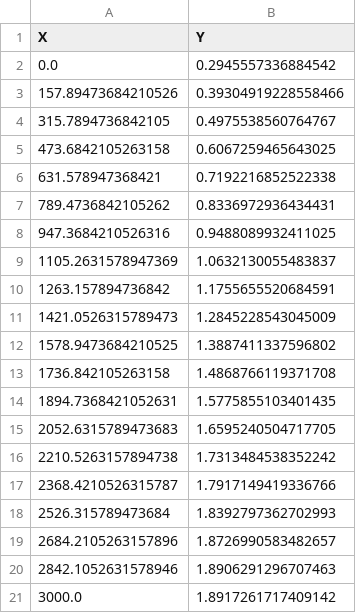
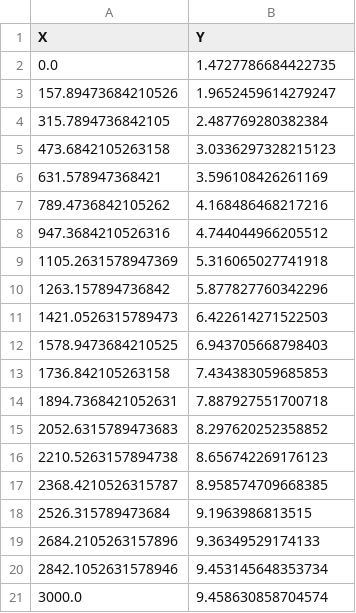
Before and after one commit to salva24/CARTopiaX_scripts_proving_model_replication, a CSV file: new_model_paper_replication2026/no_treatment_with_cup_28000_48h_clean.csv, drawn as a sheet.

Commit message:
fixed data for 28000 cells Y-axis scale

```diff
--- a/new_model_paper_replication2026/no_treatment_with_cup_28000_48h_clean.csv
+++ b/new_model_paper_replication2026/no_treatment_with_cup_28000_48h_clean.csv
@@ -1,21 +1,21 @@
 X,Y
-0.0,0.2945557336884542
-157.89473684210526,0.39304919228558466
-315.7894736842105,0.4975538560764767
-473.6842105263158,0.6067259465643025
-631.578947368421,0.7192216852522338
-789.4736842105262,0.8336972936434431
-947.3684210526316,0.9488089932411025
-1105.2631578947369,1.0632130055483837
-1263.157894736842,1.1755655520684591
-1421.0526315789473,1.2845228543045009
-1578.9473684210525,1.3887411337596802
-1736.842105263158,1.4868766119371708
-1894.7368421052631,1.5775855103401435
-2052.6315789473683,1.6595240504717705
-2210.5263157894738,1.7313484538352242
-2368.4210526315787,1.7917149419336766
-2526.315789473684,1.8392797362702993
-2684.2105263157896,1.8726990583482657
-2842.1052631578946,1.8906291296707463
-3000.0,1.8917261717409142
+0.0,1.4727786684422735
+157.89473684210526,1.9652459614279247
+315.7894736842105,2.487769280382384
+473.6842105263158,3.0336297328215123
+631.578947368421,3.596108426261169
+789.4736842105262,4.168486468217216
+947.3684210526316,4.744044966205512
+1105.2631578947369,5.316065027741918
+1263.157894736842,5.877827760342296
+1421.0526315789473,6.422614271522503
+1578.9473684210525,6.943705668798403
+1736.842105263158,7.434383059685853
+1894.7368421052631,7.887927551700718
+2052.6315789473683,8.297620252358852
+2210.5263157894738,8.656742269176123
+2368.4210526315787,8.958574709668385
+2526.315789473684,9.1963986813515
+2684.2105263157896,9.36349529174133
+2842.1052631578946,9.453145648353734
+3000.0,9.458630858704574
```
Also changed, not shown: new_model_paper_replication2026/no_treatment_no_cup_28000_24h_clean.csv, new_model_paper_replication2026/no_treatment_no_cup_28000_48h_clean.csv, 28 other files.
